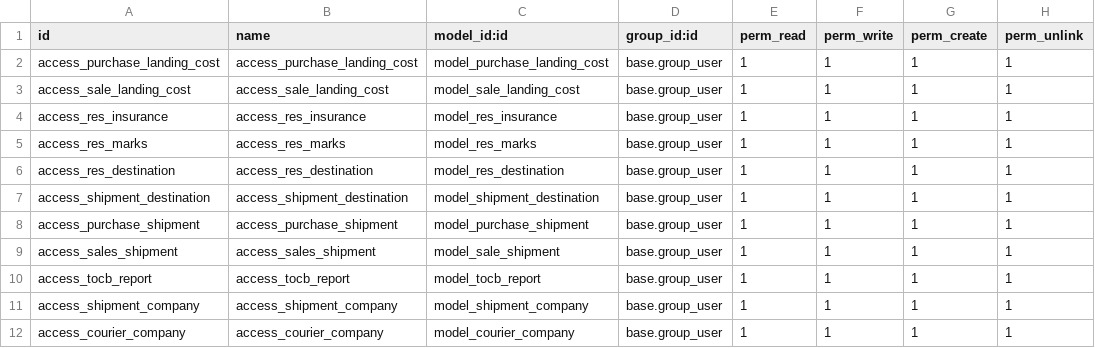
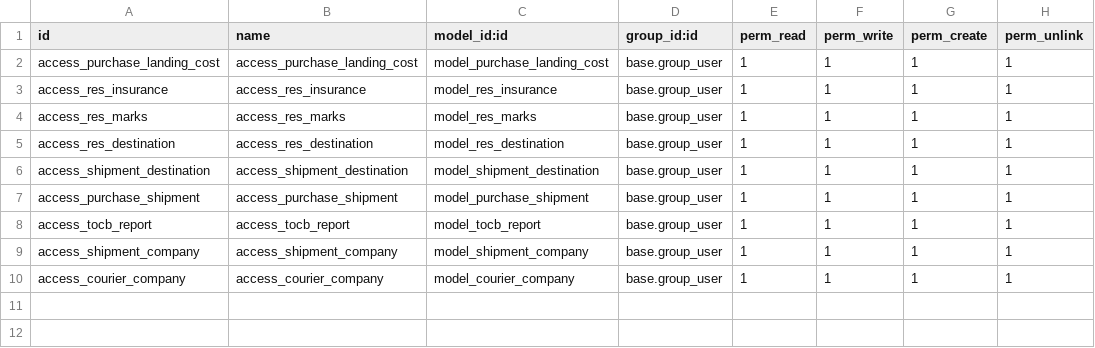
Before and after one commit to appsgateteam/Mastex, a CSV file: odx_sale_purchase_customization/security/ir.model.access.csv, drawn as a sheet.

Commit message:
Update ir.model.access.csv
modified(bincy)

```diff
--- a/odx_sale_purchase_customization/security/ir.model.access.csv
+++ b/odx_sale_purchase_customization/security/ir.model.access.csv
@@ -2,3 +2,2 @@ id,name,model_id:id,group_id:id,perm_read,perm_write,perm_create,perm_unlink
 access_purchase_landing_cost,access_purchase_landing_cost,model_purchase_landing_cost,base.group_user,1,1,1,1
-access_sale_landing_cost,access_sale_landing_cost,model_sale_landing_cost,base.group_user,1,1,1,1
 access_res_insurance,access_res_insurance,model_res_insurance,base.group_user,1,1,1,1
@@ -8,3 +7,2 @@ access_shipment_destination,access_shipment_destination,model_shipment_destinati
 access_purchase_shipment,access_purchase_shipment,model_purchase_shipment,base.group_user,1,1,1,1
-access_sales_shipment,access_sales_shipment,model_sale_shipment,base.group_user,1,1,1,1
 access_tocb_report,access_tocb_report,model_tocb_report,base.group_user,1,1,1,1
```
